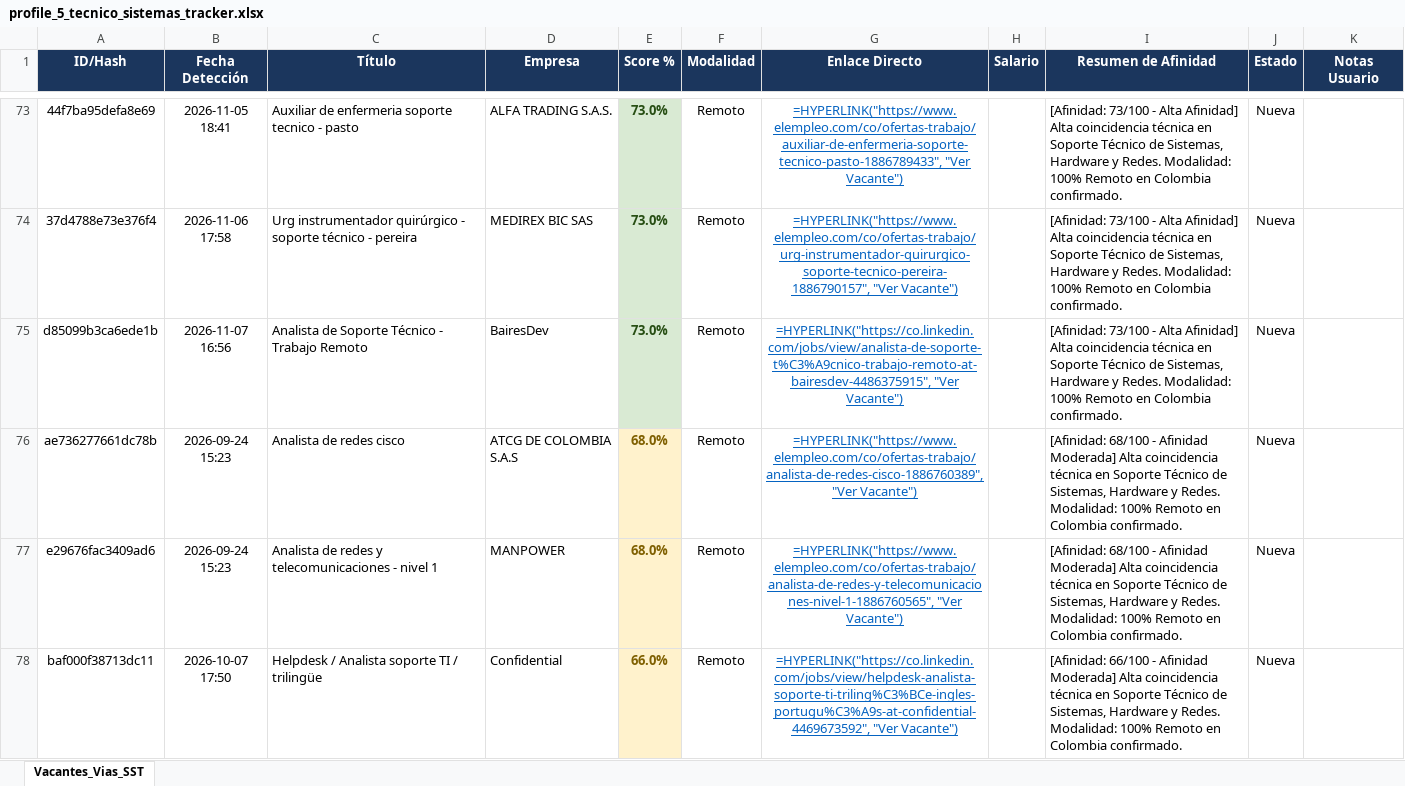
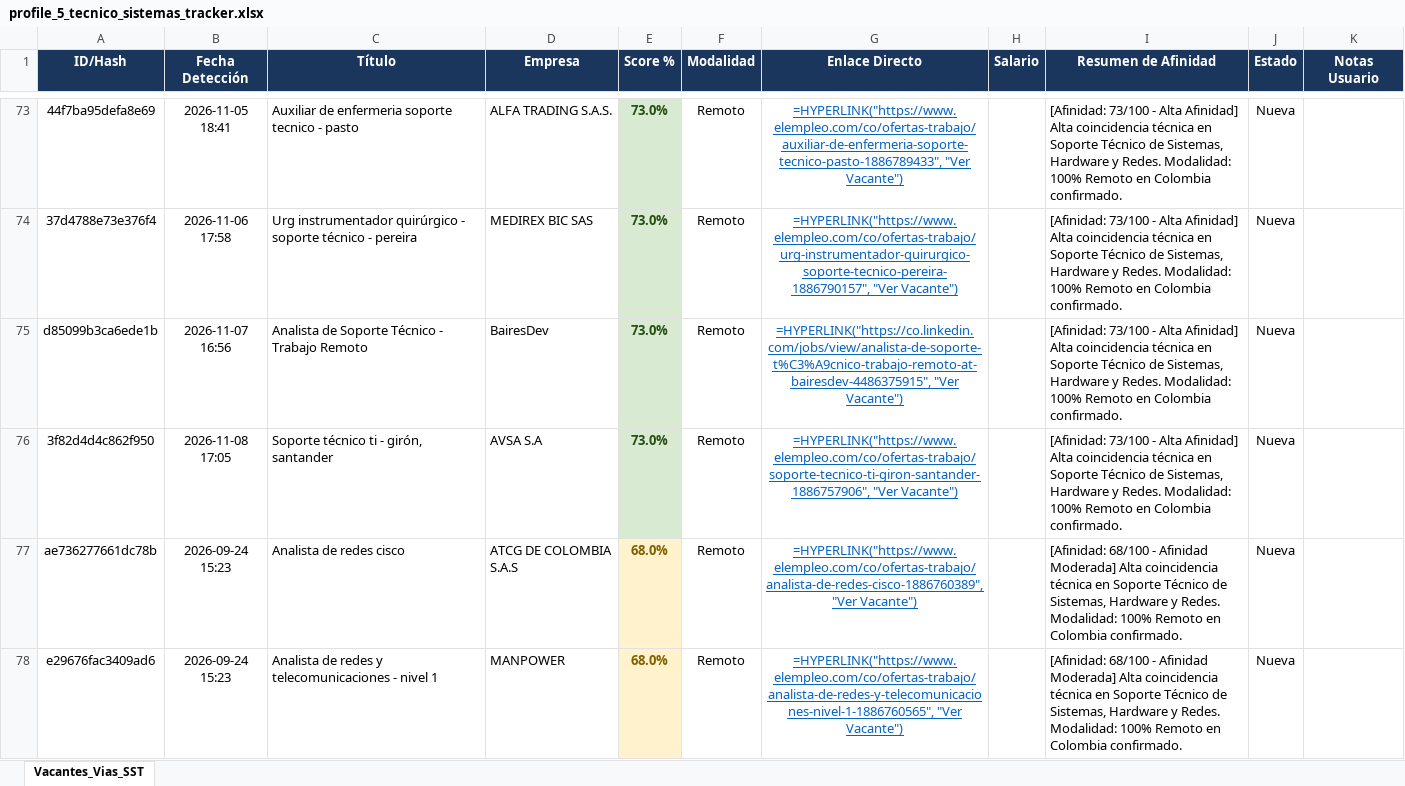
Before and after one commit to alejandromoli32-ui/tracker-jobs, an Excel workbook: output/profile_5_tecnico_sistemas_tracker.xlsx, sheet Vacantes_Vias_SST, drawn as a sheet; only a part is shown, gaps mark what is left out; the shorter side is filled out with more unchanged rows; values as stored, in another font and other column widths than the file's, no borders; formulas without a stored value are shown as written; the diff names each change by its address in the sheet, - before the commit and + after, or states it on an @@ line.

```diff
--- a/output/profile_5_tecnico_sistemas_tracker.xlsx (sheet Vacantes_Vias_SST)
+++ b/output/profile_5_tecnico_sistemas_tracker.xlsx (sheet Vacantes_Vias_SST)
+row 76: 3f82d4d4c862f950 | 2026-11-08 17:05 | Soporte técnico ti - girón, santander | AVSA S.A | 73.0% | Remoto | =HYPERLINK("https://www.elempleo.com/co/ofertas-trabajo/soporte-tecnico-ti-giron-santander-1886757906", "Ver Vacante") |  | [Afinidad: 73/100 - Alta Afinidad] Alta coincidencia técnica en Soporte Técnico de Sistemas, Hardware y Redes. Modalidad: 100% Remoto en Colombia confirmado. | Nueva
```
Also changed, not shown: output/profile_1_civil_vias_sst_tracker.xlsx, output/profile_6_auxiliar_administrativo_tracker.xlsx, 10 other files.
